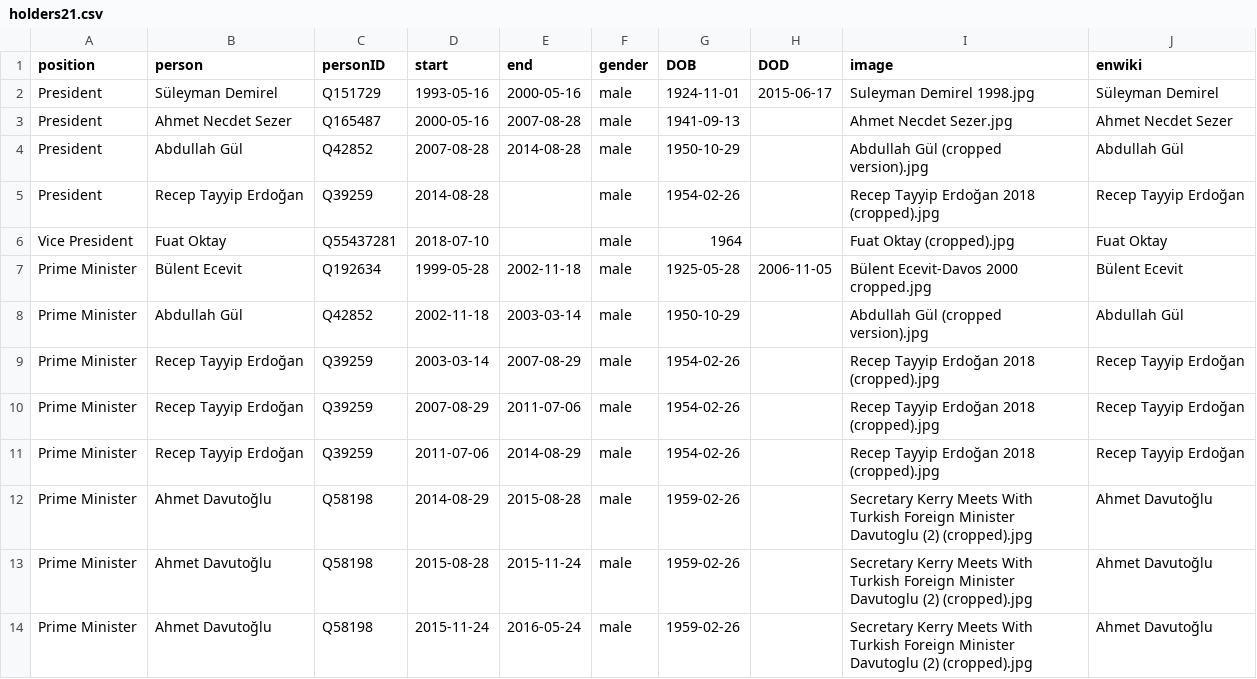
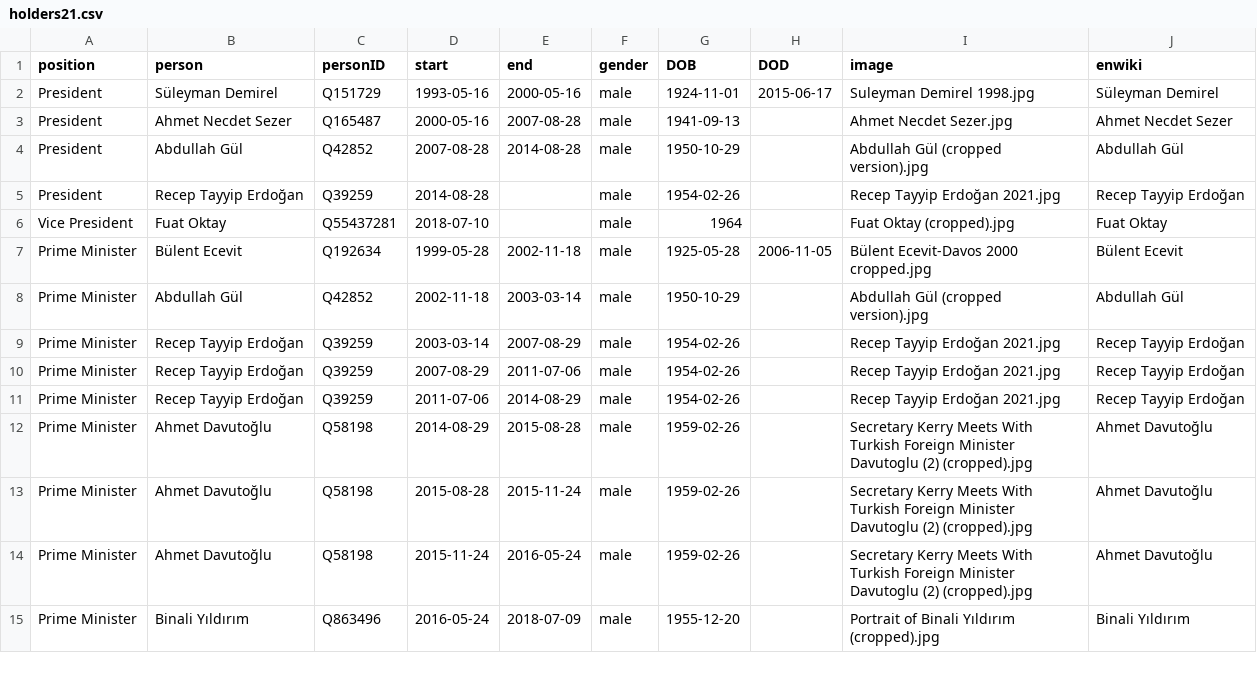
Before and after one commit to every-politician-scrapers/turkey-ministers, a CSV file: html/holders21.csv, drawn as a sheet; only a part is shown; the shorter side is filled out with more unchanged rows.

```diff
--- a/html/holders21.csv
+++ b/html/holders21.csv
@@ -4,3 +4,3 @@ President,Ahmet Necdet Sezer,Q165487,2000-05-16,2007-08-28,male,1941-09-13,,Ahme
 President,Abdullah Gül,Q42852,2007-08-28,2014-08-28,male,1950-10-29,,Abdullah Gül (cropped version).jpg,Abdullah Gül
-President,Recep Tayyip Erdoğan,Q39259,2014-08-28,,male,1954-02-26,,Recep Tayyip Erdoğan 2018 (cropped).jpg,Recep Tayyip Erdoğan
+President,Recep Tayyip Erdoğan,Q39259,2014-08-28,,male,1954-02-26,,Recep Tayyip Erdoğan 2021.jpg,Recep Tayyip Erdoğan
 Vice President,Fuat Oktay,Q55437281,2018-07-10,,male,1964,,Fuat Oktay (cropped).jpg,Fuat Oktay
@@ -8,5 +8,5 @@ Prime Minister,Bülent Ecevit,Q192634,1999-05-28,2002-11-18,male,1925-05-28,2006
 Prime Minister,Abdullah Gül,Q42852,2002-11-18,2003-03-14,male,1950-10-29,,Abdullah Gül (cropped version).jpg,Abdullah Gül
-Prime Minister,Recep Tayyip Erdoğan,Q39259,2003-03-14,2007-08-29,male,1954-02-26,,Recep Tayyip Erdoğan 2018 (cropped).jpg,Recep Tayyip Erdoğan
-Prime Minister,Recep Tayyip Erdoğan,Q39259,2007-08-29,2011-07-06,male,1954-02-26,,Recep Tayyip Erdoğan 2018 (cropped).jpg,Recep Tayyip Erdoğan
-Prime Minister,Recep Tayyip Erdoğan,Q39259,2011-07-06,2014-08-29,male,1954-02-26,,Recep Tayyip Erdoğan 2018 (cropped).jpg,Recep Tayyip Erdoğan
+Prime Minister,Recep Tayyip Erdoğan,Q39259,2003-03-14,2007-08-29,male,1954-02-26,,Recep Tayyip Erdoğan 2021.jpg,Recep Tayyip Erdoğan
+Prime Minister,Recep Tayyip Erdoğan,Q39259,2007-08-29,2011-07-06,male,1954-02-26,,Recep Tayyip Erdoğan 2021.jpg,Recep Tayyip Erdoğan
+Prime Minister,Recep Tayyip Erdoğan,Q39259,2011-07-06,2014-08-29,male,1954-02-26,,Recep Tayyip Erdoğan 2021.jpg,Recep Tayyip Erdoğan
 Prime Minister,Ahmet Davutoğlu,Q58198,2014-08-29,2015-08-28,male,1959-02-26,,Secretary Kerry Meets With Turkish Foreign Minister Davutoglu (2) (cropped).jpg,Ahmet Davutoğlu
```
Also changed, not shown: html/current.csv, html/legislators.csv.
